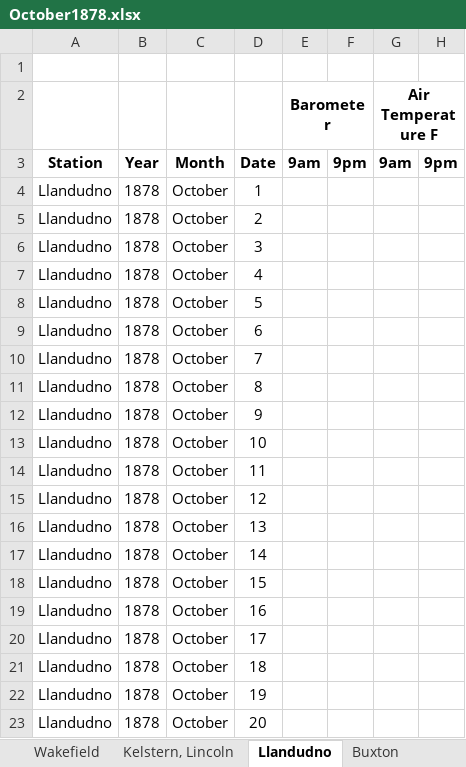
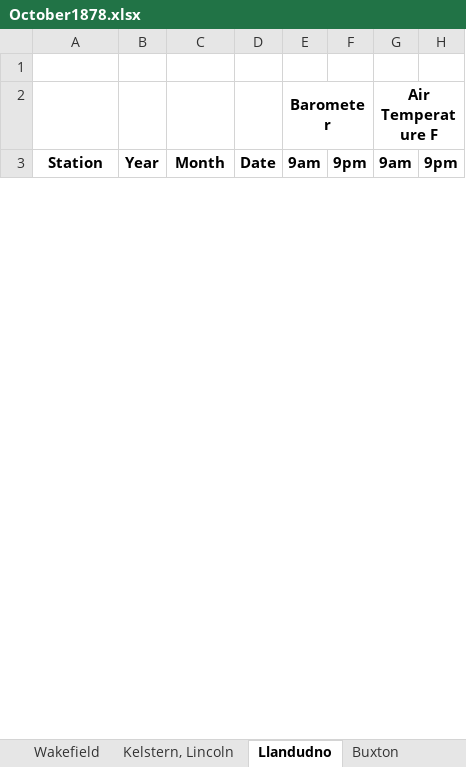
Before and after one commit to ed-hawkins/weather-rescue, an Excel workbook: second-order/1878/October1878.xlsx, sheet Llandudno, drawn as a sheet; only a part is shown; values as stored, in another font and other column widths than the file's, no borders; removed rows and columns are numbered as before the commit, all else as after; rows hold the shown columns only; the diff covers the shown part only; the diff names each change by its address in the sheet, - before the commit and + after, or states it on an @@ line.

```diff
--- a/second-order/1878/October1878.xlsx (sheet Llandudno)
+++ b/second-order/1878/October1878.xlsx (sheet Llandudno)
-row 4: Llandudno | 1878 | October | 1
-row 5: Llandudno | 1878 | October | 2
-row 6: Llandudno | 1878 | October | 3
-row 7: Llandudno | 1878 | October | 4
-row 8: Llandudno | 1878 | October | 5
-row 9: Llandudno | 1878 | October | 6
-row 10: Llandudno | 1878 | October | 7
-row 11: Llandudno | 1878 | October | 8
-row 12: Llandudno | 1878 | October | 9
-row 13: Llandudno | 1878 | October | 10
-row 14: Llandudno | 1878 | October | 11
-row 15: Llandudno | 1878 | October | 12
-row 16: Llandudno | 1878 | October | 13
-row 17: Llandudno | 1878 | October | 14
-row 18: Llandudno | 1878 | October | 15
-row 19: Llandudno | 1878 | October | 16
-row 20: Llandudno | 1878 | October | 17
-row 21: Llandudno | 1878 | October | 18
-row 22: Llandudno | 1878 | October | 19
-row 23: Llandudno | 1878 | October | 20
```
Also changed, not shown: 32 added rows and 12 removed rows elsewhere in this sheet, sheet Churchstoke, Montgomery, sheet Dartmoor, sheet Carmarthen, sheet Buxton, sheet Oscott, sheet Ramsgate, 18 more sheets, other sheet tabs, second-order/1878/December1878.xlsx, second-order/1878/July1878.xlsx, 50 other files.
